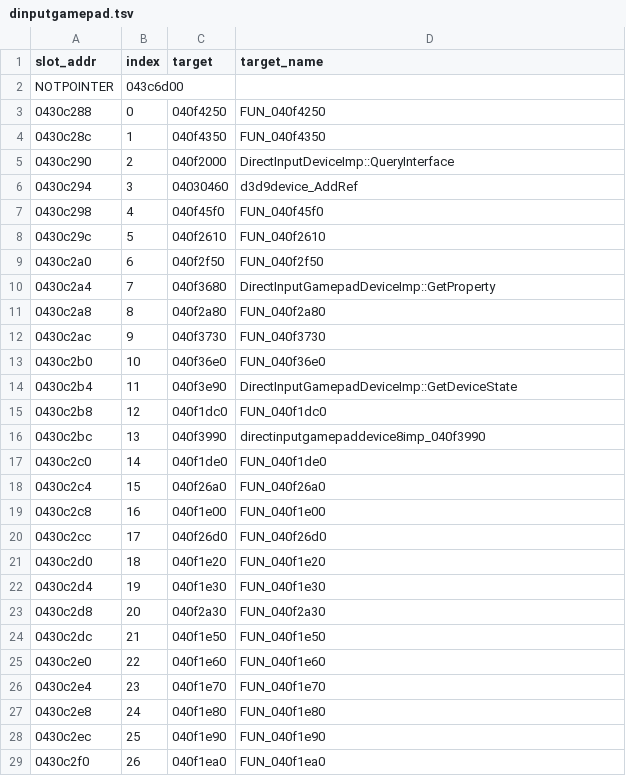
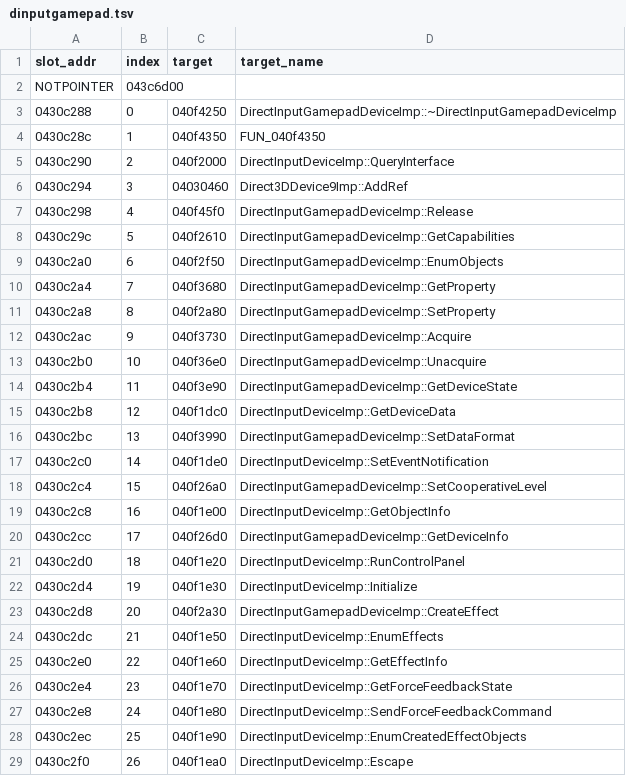
Before and after one commit to thegliffy/OpenRow2, a TSV file: agent/vtables/dinputgamepad.tsv, drawn as a sheet; only a part is shown; the diff covers the shown part only.

```diff
--- a/agent/vtables/dinputgamepad.tsv
+++ b/agent/vtables/dinputgamepad.tsv
@@ -2,28 +2,28 @@ slot_addr	index	target	target_name
 NOTPOINTER	043c6d00
-0430c288	0	040f4250	FUN_040f4250
+0430c288	0	040f4250	DirectInputGamepadDeviceImp::~DirectInputGamepadDeviceImp
 0430c28c	1	040f4350	FUN_040f4350
 0430c290	2	040f2000	DirectInputDeviceImp::QueryInterface
-0430c294	3	04030460	d3d9device_AddRef
-0430c298	4	040f45f0	FUN_040f45f0
-0430c29c	5	040f2610	FUN_040f2610
-0430c2a0	6	040f2f50	FUN_040f2f50
+0430c294	3	04030460	Direct3DDevice9Imp::AddRef
+0430c298	4	040f45f0	DirectInputGamepadDeviceImp::Release
+0430c29c	5	040f2610	DirectInputGamepadDeviceImp::GetCapabilities
+0430c2a0	6	040f2f50	DirectInputGamepadDeviceImp::EnumObjects
 0430c2a4	7	040f3680	DirectInputGamepadDeviceImp::GetProperty
-0430c2a8	8	040f2a80	FUN_040f2a80
-0430c2ac	9	040f3730	FUN_040f3730
-0430c2b0	10	040f36e0	FUN_040f36e0
+0430c2a8	8	040f2a80	DirectInputGamepadDeviceImp::SetProperty
+0430c2ac	9	040f3730	DirectInputGamepadDeviceImp::Acquire
+0430c2b0	10	040f36e0	DirectInputGamepadDeviceImp::Unacquire
 0430c2b4	11	040f3e90	DirectInputGamepadDeviceImp::GetDeviceState
-0430c2b8	12	040f1dc0	FUN_040f1dc0
-0430c2bc	13	040f3990	directinputgamepaddevice8imp_040f3990
-0430c2c0	14	040f1de0	FUN_040f1de0
-0430c2c4	15	040f26a0	FUN_040f26a0
-0430c2c8	16	040f1e00	FUN_040f1e00
-0430c2cc	17	040f26d0	FUN_040f26d0
-0430c2d0	18	040f1e20	FUN_040f1e20
-0430c2d4	19	040f1e30	FUN_040f1e30
-0430c2d8	20	040f2a30	FUN_040f2a30
-0430c2dc	21	040f1e50	FUN_040f1e50
-0430c2e0	22	040f1e60	FUN_040f1e60
-0430c2e4	23	040f1e70	FUN_040f1e70
-0430c2e8	24	040f1e80	FUN_040f1e80
-0430c2ec	25	040f1e90	FUN_040f1e90
-0430c2f0	26	040f1ea0	FUN_040f1ea0
+0430c2b8	12	040f1dc0	DirectInputDeviceImp::GetDeviceData
+0430c2bc	13	040f3990	DirectInputGamepadDeviceImp::SetDataFormat
+0430c2c0	14	040f1de0	DirectInputDeviceImp::SetEventNotification
+0430c2c4	15	040f26a0	DirectInputGamepadDeviceImp::SetCooperativeLevel
+0430c2c8	16	040f1e00	DirectInputDeviceImp::GetObjectInfo
+0430c2cc	17	040f26d0	DirectInputGamepadDeviceImp::GetDeviceInfo
+0430c2d0	18	040f1e20	DirectInputDeviceImp::RunControlPanel
+0430c2d4	19	040f1e30	DirectInputDeviceImp::Initialize
+0430c2d8	20	040f2a30	DirectInputGamepadDeviceImp::CreateEffect
+0430c2dc	21	040f1e50	DirectInputDeviceImp::EnumEffects
+0430c2e0	22	040f1e60	DirectInputDeviceImp::GetEffectInfo
+0430c2e4	23	040f1e70	DirectInputDeviceImp::GetForceFeedbackState
+0430c2e8	24	040f1e80	DirectInputDeviceImp::SendForceFeedbackCommand
+0430c2ec	25	040f1e90	DirectInputDeviceImp::EnumCreatedEffectObjects
+0430c2f0	26	040f1ea0	DirectInputDeviceImp::Escape
```
Also changed, not shown: 4 edited cells elsewhere in this file, agent/vtables/dinputdevice8.tsv, agent/vtables/iaudioclient.tsv, 18 other files.
